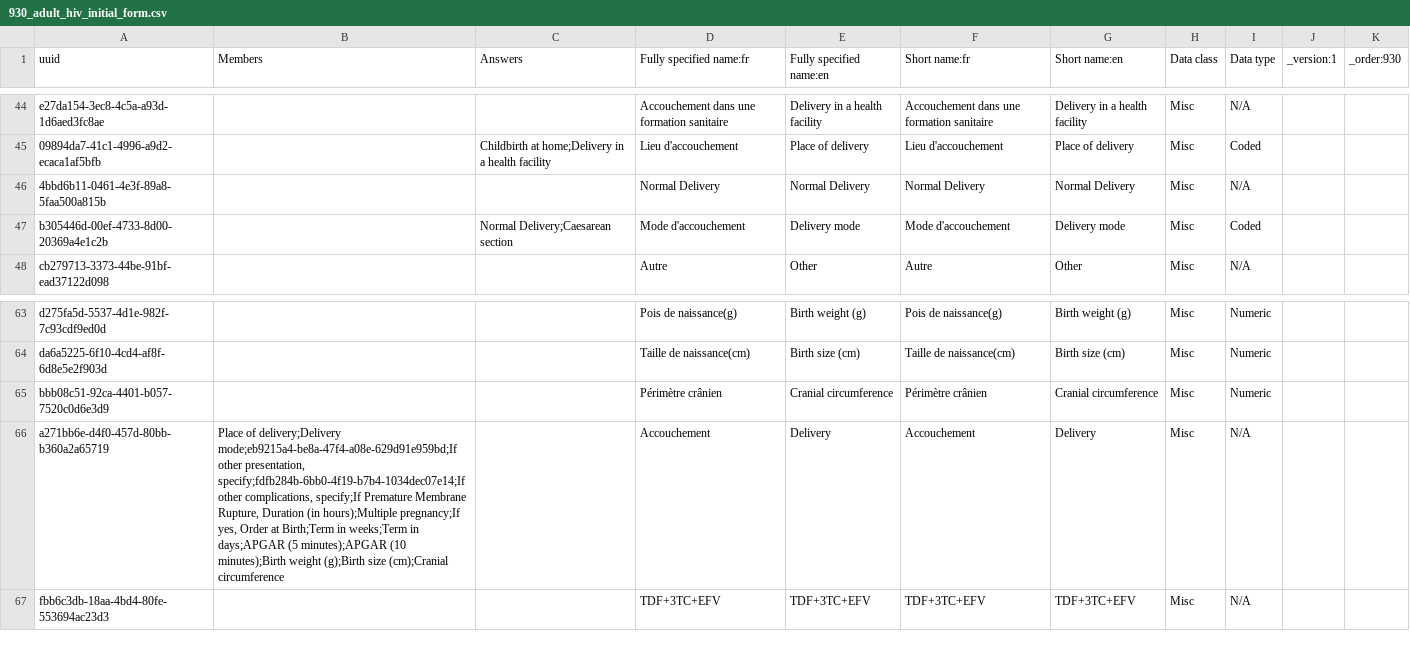
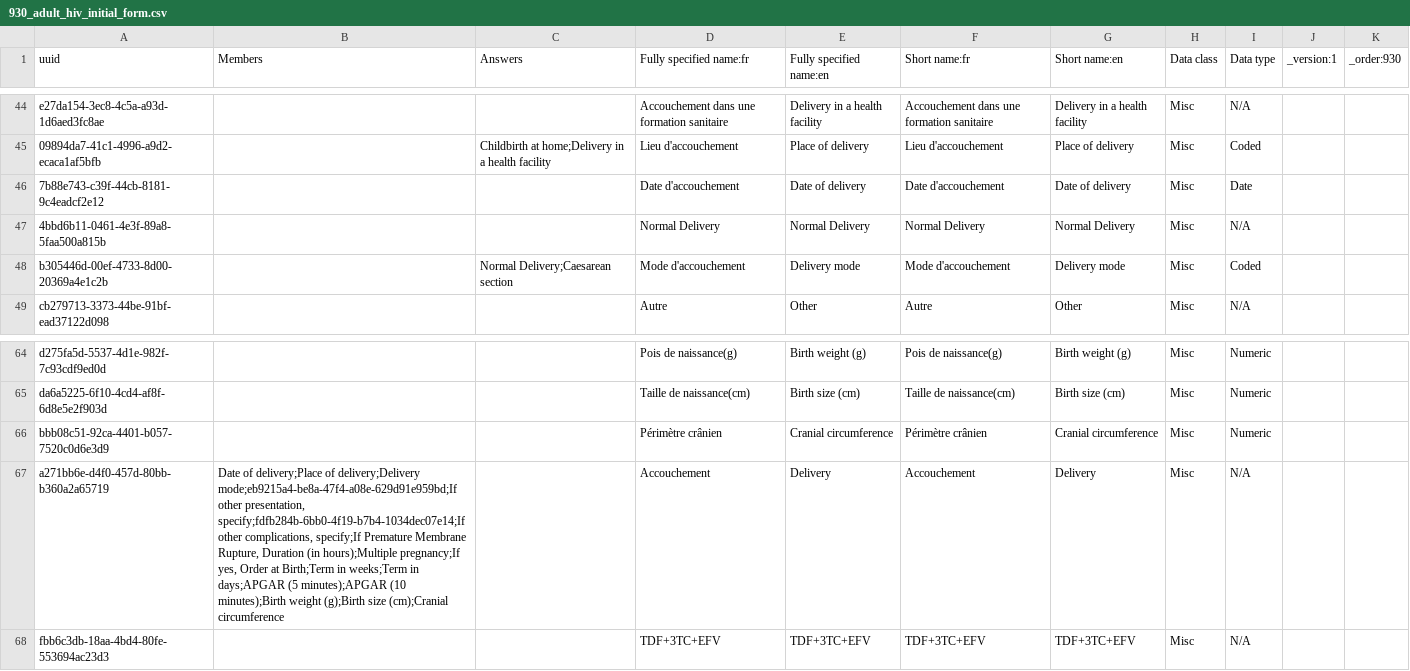
Before and after one commit to jembi/cameroon-bahmni-config, a CSV file: metadata/configuration/concepts/930_adult_hiv_initial_form.csv, drawn as a sheet; only a part is shown, gaps mark what is left out.

Commit message:
COM-925 Add date and place of delivery To pmtc report

```diff
--- a/metadata/configuration/concepts/930_adult_hiv_initial_form.csv
+++ b/metadata/configuration/concepts/930_adult_hiv_initial_form.csv
@@ -45,2 +45,3 @@ e27da154-3ec8-4c5a-a93d-1d6aed3fc8ae,,,Accouchement dans une formation sanitaire
 09894da7-41c1-4996-a9d2-ecaca1af5bfb,,Childbirth at home;Delivery in a health facility,Lieu d'accouchement,Place of delivery,Lieu d'accouchement,Place of delivery,Misc,Coded,,
+7b88e743-c39f-44cb-8181-9c4eadcf2e12,,,Date d'accouchement,Date of delivery,Date d'accouchement,Date of delivery,Misc,Date,,
 4bbd6b11-0461-4e3f-89a8-5faa500a815b,,,Normal Delivery,Normal Delivery,Normal Delivery,Normal Delivery,Misc,N/A,,
@@ -65,3 +66,3 @@ da6a5225-6f10-4cd4-af8f-6d8e5e2f903d,,,Taille de naissance(cm),Birth size (cm),T
 bbb08c51-92ca-4401-b057-7520c0d6e3d9,,,Périmètre crânien,Cranial circumference,Périmètre crânien,Cranial circumference,Misc,Numeric,,
-a271bb6e-d4f0-457d-80bb-b360a2a65719,"Place of delivery;Delivery mode;eb9215a4-be8a-47f4-a08e-629d91e959bd;If other presentation, specify;fdfb284b-6bb0-4f19-b7b4-1034dec07e14;If other complications, specify;If Premature Membrane Rupture, Duration (in hours);Multiple pregnancy;If yes, Order at Birth;Term in weeks;Term in days;APGAR (5 minutes);APGAR (10 minutes);Birth weight (g);Birth size (cm);Cranial circumference",,Accouchement,Delivery,Accouchement,Delivery,Misc,N/A,,
+a271bb6e-d4f0-457d-80bb-b360a2a65719,"Date of delivery;Place of delivery;Delivery mode;eb9215a4-be8a-47f4-a08e-629d91e959bd;If other presentation, specify;fdfb284b-6bb0-4f19-b7b4-1034dec07e14;If other complications, specify;If Premature Membrane Rupture, Duration (in hours);Multiple pregnancy;If yes, Order at Birth;Term in weeks;Term in days;APGAR (5 minutes);APGAR (10 minutes);Birth weight (g);Birth size (cm);Cranial circumference",,Accouchement,Delivery,Accouchement,Delivery,Misc,N/A,,
 fbb6c3db-18aa-4bd4-80fe-553694ac23d3,,,"TDF+3TC+EFV ","TDF+3TC+EFV ",TDF+3TC+EFV,TDF+3TC+EFV,Misc,N/A,,
```
Also changed, not shown: 1 other file.
